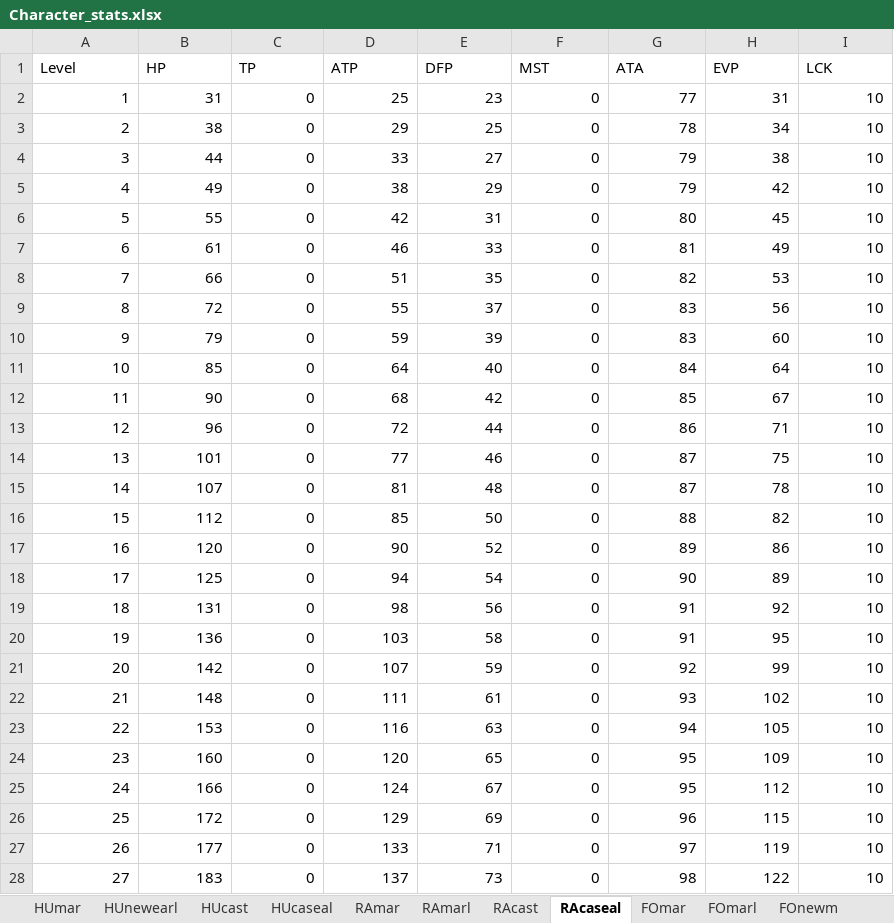
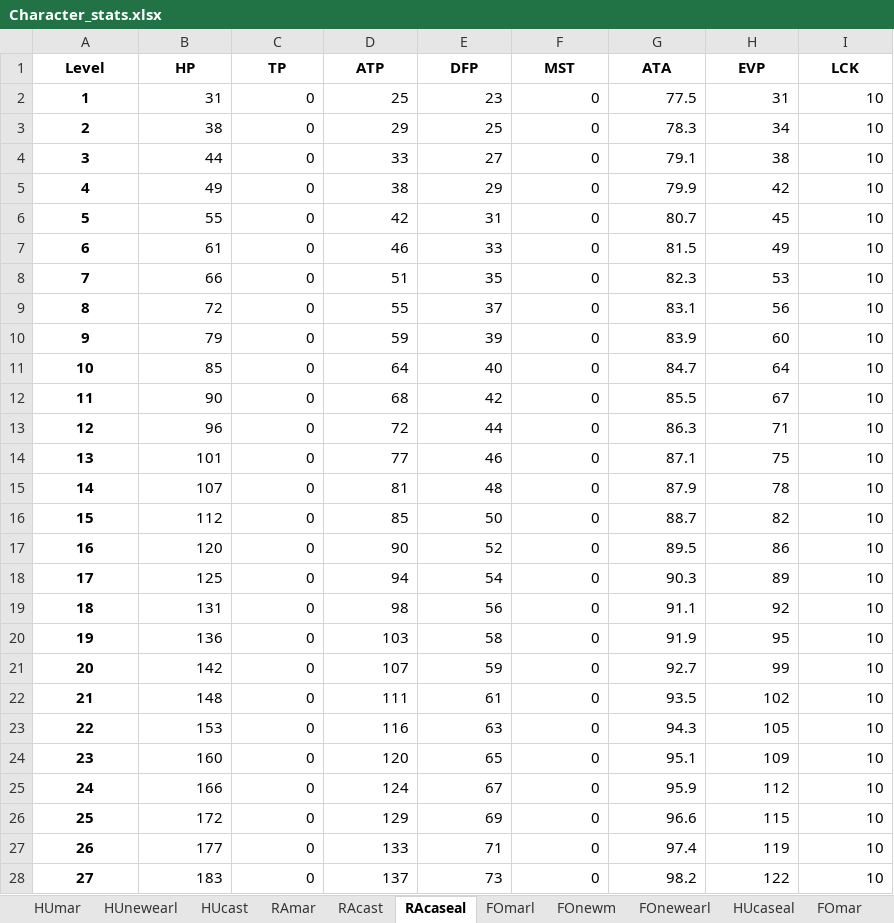
Before and after one commit to johndellarosa/johndellarosa.github.io, an Excel workbook: projects/pso/Character_stats.xlsx, sheet RAcaseal, drawn as a sheet; only a part is shown; values as stored, in another font and other column widths than the file's, no borders; the diff covers the shown part only; the diff names each change by its address in the sheet, - before the commit and + after, or states it on an @@ line.

```diff
--- a/projects/pso/Character_stats.xlsx (sheet RAcaseal)
+++ b/projects/pso/Character_stats.xlsx (sheet RAcaseal)
@@ sheet tab order changed: HUmar | HUnewearl | HUcast | RAmar | RAcast | RAcaseal | FOmarl | FOnewm | FOnewearl | HUcaseal | FOmar @@
@@ A1:I1 bold: off → on, alignment: left → center @@
@@ A2:A28 bold: off → on, alignment: right → center @@
-G2 (ATA): 77
+G2 (ATA): 77.5
-G3 (ATA): 78
+G3 (ATA): 78.3
-G4 (ATA): 79
+G4 (ATA): 79.1
-G5 (ATA): 79
+G5 (ATA): 79.9
-G6 (ATA): 80
+G6 (ATA): 80.7
-G7 (ATA): 81
+G7 (ATA): 81.5
-G8 (ATA): 82
+G8 (ATA): 82.3
-G9 (ATA): 83
+G9 (ATA): 83.1
-G10 (ATA): 83
+G10 (ATA): 83.9
-G11 (ATA): 84
+G11 (ATA): 84.7
-G12 (ATA): 85
+G12 (ATA): 85.5
-G13 (ATA): 86
+G13 (ATA): 86.3
-G14 (ATA): 87
+G14 (ATA): 87.1
-G15 (ATA): 87
+G15 (ATA): 87.9
-G16 (ATA): 88
+G16 (ATA): 88.7
-G17 (ATA): 89
+G17 (ATA): 89.5
-G18 (ATA): 90
+G18 (ATA): 90.3
-G19 (ATA): 91
+G19 (ATA): 91.1
-G20 (ATA): 91
+G20 (ATA): 91.9
-G21 (ATA): 92
+G21 (ATA): 92.7
-G22 (ATA): 93
+G22 (ATA): 93.5
-G23 (ATA): 94
+G23 (ATA): 94.3
-G24 (ATA): 95
+G24 (ATA): 95.1
-G25 (ATA): 95
+G25 (ATA): 95.9
-G26 (ATA): 96
+G26 (ATA): 96.6
-G27 (ATA): 97
+G27 (ATA): 97.4
-G28 (ATA): 98
+G28 (ATA): 98.2
```
Also changed, not shown: 167 edited cells and cell formats elsewhere in this sheet, sheet HUcaseal, sheet RAmar, sheet HUcast, sheet FOmar, sheet RAcast, sheet RAmarl, 5 more sheets, 2 other files.
